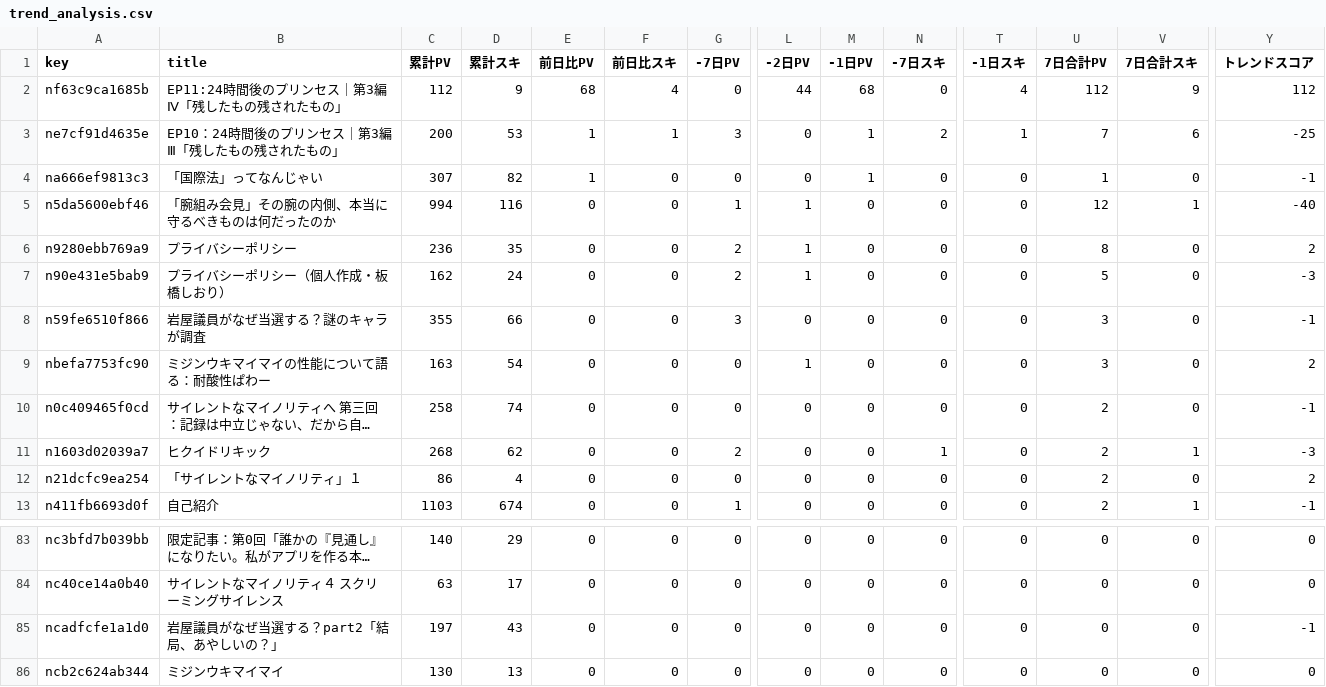
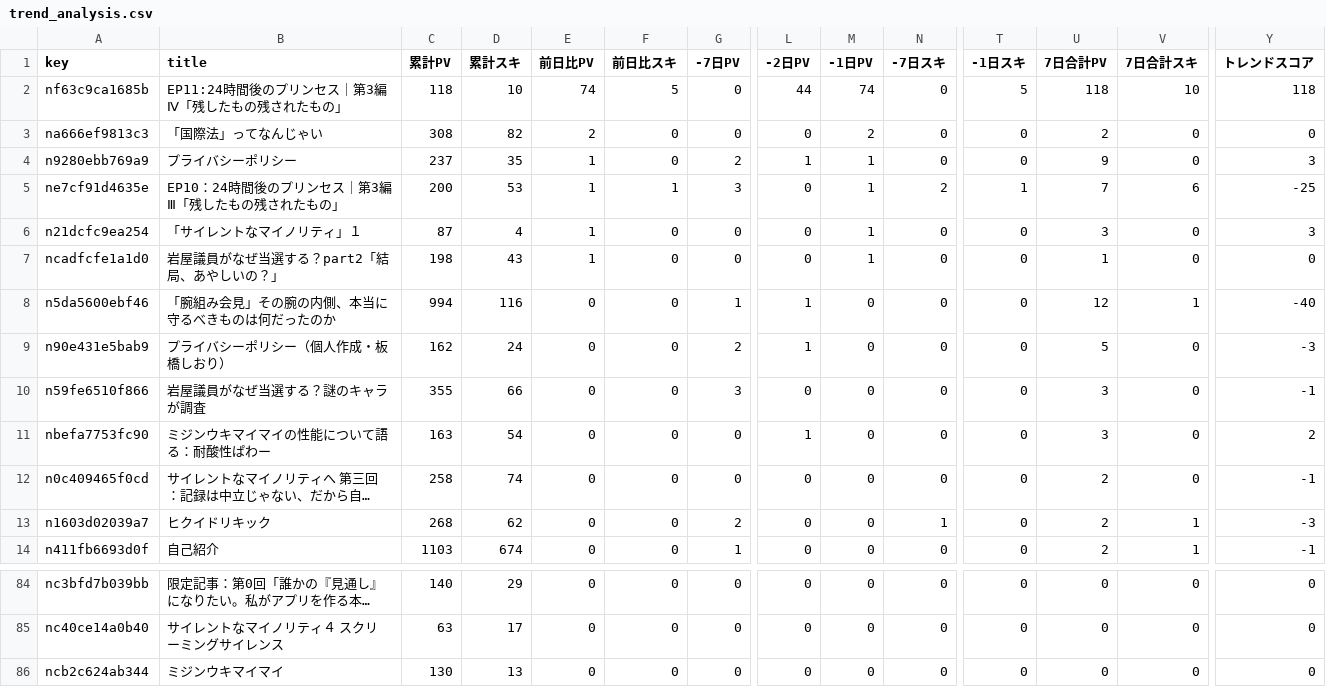
Before and after one commit to ganden0807-collab/note-stats-tracker, a CSV file: data/trend_analysis.csv, drawn as a sheet; only a part is shown, gaps mark what is left out; long unchanged cells end in …; removed rows and columns are numbered as before the commit, all else as after; rows hold the shown columns only; the diff names each change by its address in the sheet, - before the commit and + after, or states it on an @@ line.

```diff
--- a/data/trend_analysis.csv
+++ b/data/trend_analysis.csv
-C2 (累計PV): 112
+C2 (累計PV): 118
-D2 (累計スキ): 9
+D2 (累計スキ): 10
-E2 (前日比PV): 68
+E2 (前日比PV): 74
-F2 (前日比スキ): 4
+F2 (前日比スキ): 5
-M2 (-1日PV): 68
+M2 (-1日PV): 74
-T2 (-1日スキ): 4
+T2 (-1日スキ): 5
-U2 (7日合計PV): 112
+U2 (7日合計PV): 118
-V2 (7日合計スキ): 9
+V2 (7日合計スキ): 10
-Y2 (トレンドスコア): 112
+Y2 (トレンドスコア): 118
+row 3: na666ef9813c3 | 「国際法」ってなんじゃい | 308 | 82 | 2 | 0 | 0 | 0 | 2 | 0 | 0 | 2 | 0 | 0
+row 4: n9280ebb769a9 | プライバシーポリシー | 237 | 35 | 1 | 0 | 2 | 1 | 1 | 0 | 0 | 9 | 0 | 3
+row 6: n21dcfc9ea254 | 「サイレントなマイノリティ」１ | 87 | 4 | 1 | 0 | 0 | 0 | 1 | 0 | 0 | 3 | 0 | 3
-A7 (key): na666ef9813c3
+A7 (key): ncadfcfe1a1d0
-B7 (title): 「国際法」ってなんじゃい
+B7 (title): 岩屋議員がなぜ当選する？part2「結局、あやしいの？」
-C7 (累計PV): 307
+C7 (累計PV): 198
-D7 (累計スキ): 82
+D7 (累計スキ): 43
-Y7 (トレンドスコア): -1
+Y7 (トレンドスコア): 0
-row 6: n9280ebb769a9 | プライバシーポリシー | 236 | 35 | 0 | 0 | 2 | 1 | 0 | 0 | 0 | 8 | 0 | 2
-row 12: n21dcfc9ea254 | 「サイレントなマイノリティ」１ | 86 | 4 | 0 | 0 | 0 | 0 | 0 | 0 | 0 | 2 | 0 | 2
-row 85: ncadfcfe1a1d0 | 岩屋議員がなぜ当選する？part2「結局、あやしいの？」 | 197 | 43 | 0 | 0 | 0 | 0 | 0 | 0 | 0 | 0 | 0 | -1
```
Also changed, not shown: data/articles.csv, data/asset_articles.csv, 2 other files.
